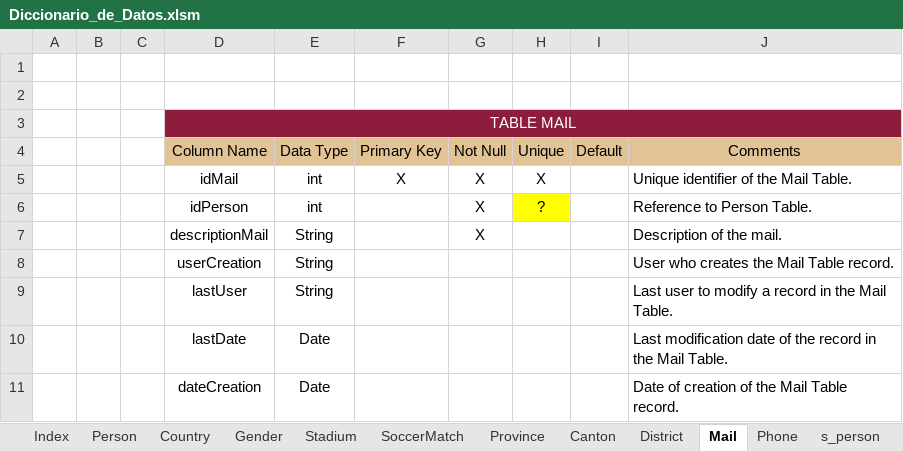
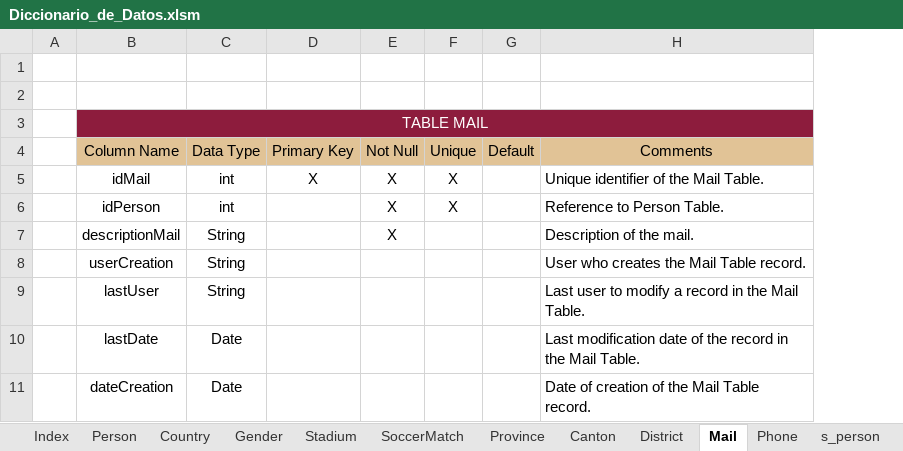
Before and after one commit to aleedca/ProyectoBases1, an Excel workbook: Diccionario_de_Datos.xlsm, sheet Mail, drawn as a sheet; values as stored, in another font and other column widths than the file's, no borders; charts and pictures not drawn; removed rows and columns are numbered as before the commit, all else as after; the diff names each change by its address in the sheet, - before the commit and + after, or states it on an @@ line.

```diff
--- a/Diccionario_de_Datos.xlsm (sheet Mail)
+++ b/Diccionario_de_Datos.xlsm (sheet Mail)
-column B, empty
-column C, empty
-F6: ?
+F6: X
-F6 fill: #FFFF00
+F6 fill: none
```
Also changed, not shown: sheet Phone, sheet SoccerMatch, sheet Country, charts or pictures.
